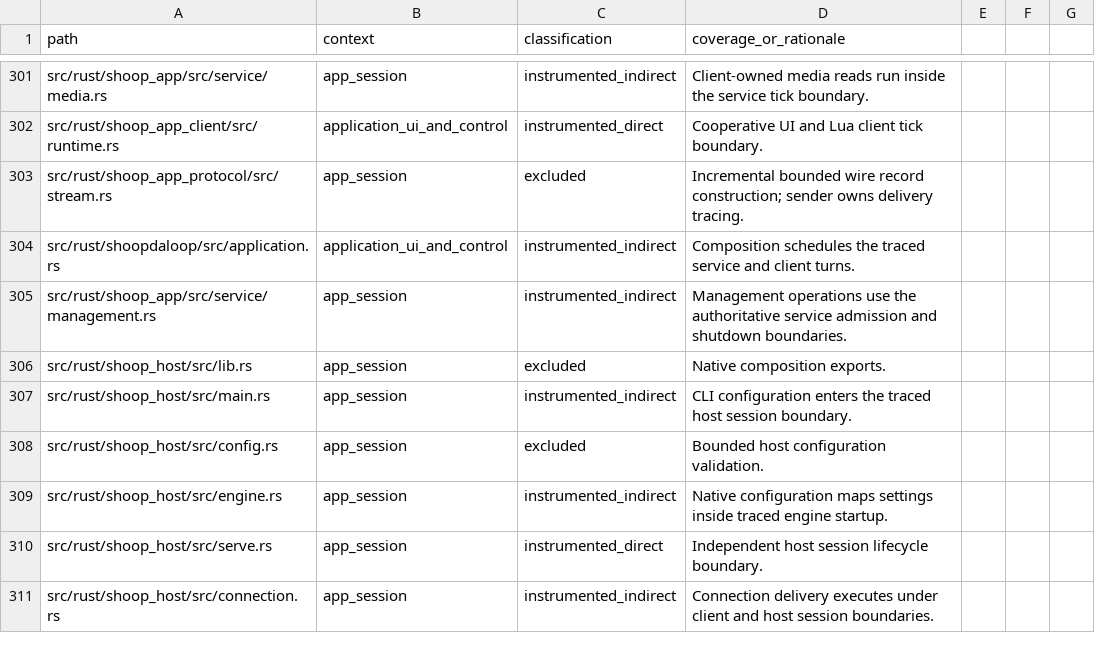
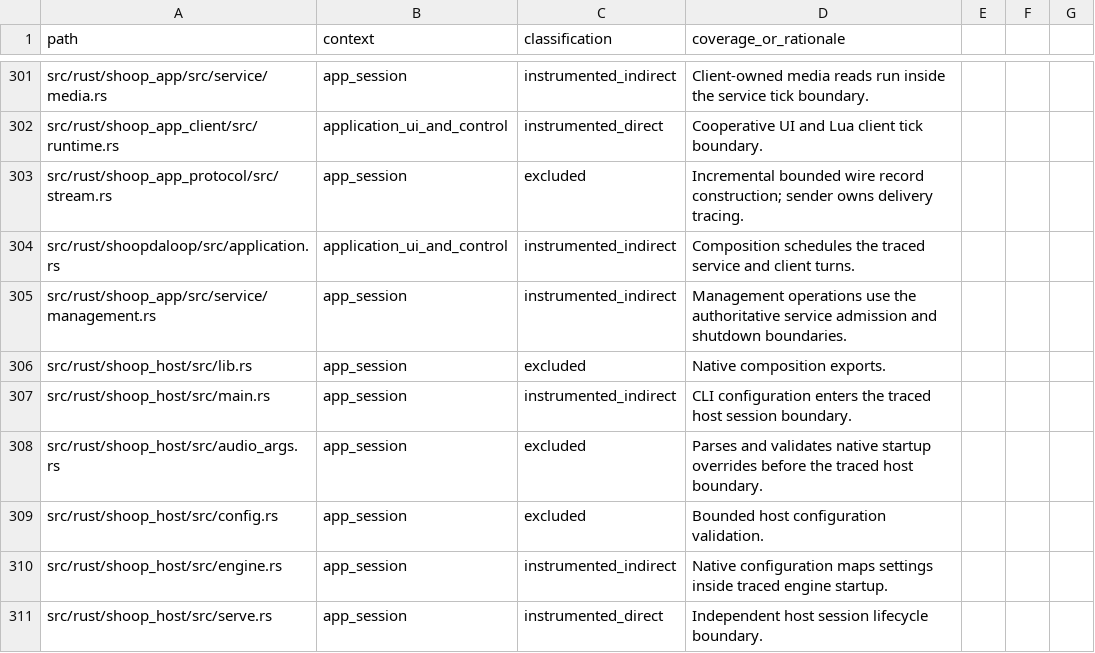
Before and after one commit to SanderVocke/shoopdaloop, a CSV file: docs/tracing_coverage.csv, drawn as a sheet; only a part is shown, gaps mark what is left out; the shorter side is filled out with more unchanged rows; the diff names each change by its address in the sheet, - before the commit and + after, or states it on an @@ line.

Commit message:
Expose native JACK throughout host creation and startup options

```diff
--- a/docs/tracing_coverage.csv
+++ b/docs/tracing_coverage.csv
+row 308: src/rust/shoop_host/src/audio_args.rs | app_session | excluded | Parses and validates native startup overrides before the traced host boundary.
```
Also changed, not shown: 13 other files.
